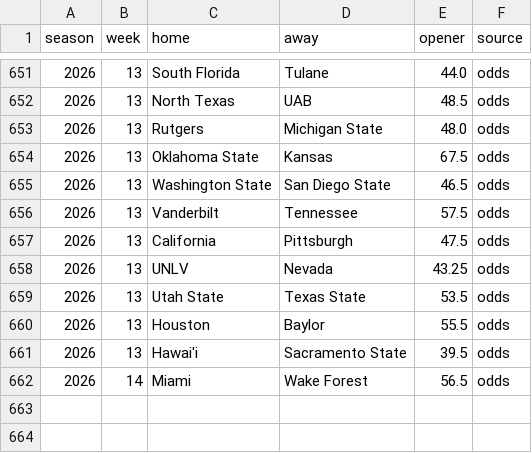
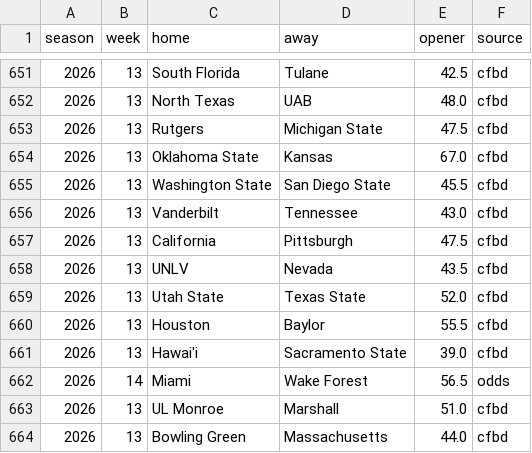
Before and after one commit to aberni03/ncaaf-totals-edge, a CSV file: out/openers.csv, drawn as a sheet; only a part is shown, gaps mark what is left out; the diff covers the shown part only.

```diff
--- a/out/openers.csv
+++ b/out/openers.csv
@@ -651,12 +651,14 @@ season,week,home,away,opener,source
-2026,13,South Florida,Tulane,44.0,odds
-2026,13,North Texas,UAB,48.5,odds
-2026,13,Rutgers,Michigan State,48.0,odds
-2026,13,Oklahoma State,Kansas,67.5,odds
-2026,13,Washington State,San Diego State,46.5,odds
-2026,13,Vanderbilt,Tennessee,57.5,odds
-2026,13,California,Pittsburgh,47.5,odds
-2026,13,UNLV,Nevada,43.25,odds
-2026,13,Utah State,Texas State,53.5,odds
-2026,13,Houston,Baylor,55.5,odds
-2026,13,Hawai'i,Sacramento State,39.5,odds
+2026,13,South Florida,Tulane,42.5,cfbd
+2026,13,North Texas,UAB,48.0,cfbd
+2026,13,Rutgers,Michigan State,47.5,cfbd
+2026,13,Oklahoma State,Kansas,67.0,cfbd
+2026,13,Washington State,San Diego State,45.5,cfbd
+2026,13,Vanderbilt,Tennessee,43.0,cfbd
+2026,13,California,Pittsburgh,47.5,cfbd
+2026,13,UNLV,Nevada,43.5,cfbd
+2026,13,Utah State,Texas State,52.0,cfbd
+2026,13,Houston,Baylor,55.5,cfbd
+2026,13,Hawai'i,Sacramento State,39.0,cfbd
 2026,14,Miami,Wake Forest,56.5,odds
+2026,13,UL Monroe,Marshall,51.0,cfbd
+2026,13,Bowling Green,Massachusetts,44.0,cfbd
```
Also changed, not shown: 91 edited cells elsewhere in this file, out/odds_snapshots.csv, out/picks_log.csv, 8 other files.
